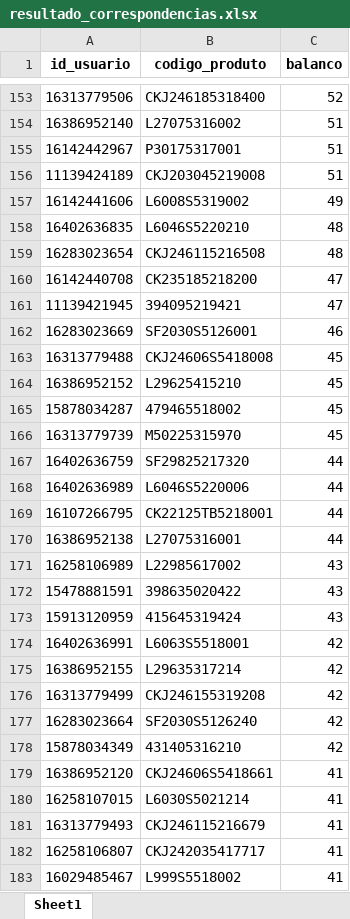
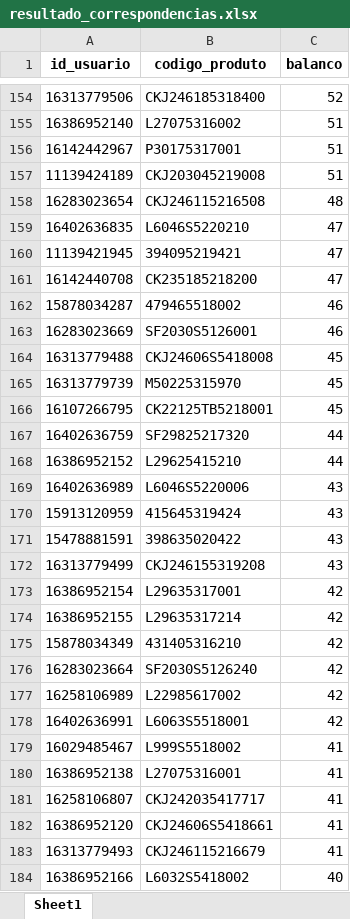
Before and after one commit to brunobolsachini/marchonapi, an Excel workbook: resultado_correspondencias.xlsx, sheet Sheet1, drawn as a sheet; only a part is shown, gaps mark what is left out; the shorter side is filled out with more unchanged rows; values as stored, in another font and other column widths than the file's, no borders; removed rows and columns are numbered as before the commit, all else as after; the diff covers the shown part only; the diff names each change by its address in the sheet, - before the commit and + after, or states it on an @@ line.

```diff
--- a/resultado_correspondencias.xlsx (sheet Sheet1)
+++ b/resultado_correspondencias.xlsx (sheet Sheet1)
-row 157: 16142441606 | L6008S5319002 | 49
-row 158: 16402636835 | L6046S5220210 | 48
+row 159: 16402636835 | L6046S5220210 | 47
@@ row 160 moved to row 161: 16142440708 @@
+row 162: 15878034287 | 479465518002 | 46
-row 164: 16386952152 | L29625415210 | 45
-row 165: 15878034287 | 479465518002 | 45
+row 166: 16107266795 | CK22125TB5218001 | 45
+row 168: 16386952152 | L29625415210 | 44
-C169 (balanco): 44
+C169 (balanco): 43
-row 169: 16107266795 | CK22125TB5218001 | 44
-row 170: 16386952138 | L27075316001 | 44
-row 171: 16258106989 | L22985617002 | 43
@@ row 172 moved to row 171: 15478881591 @@
+row 172: 16313779499 | CKJ246155319208 | 43
+row 173: 16386952154 | L29635317001 | 42
-row 176: 16313779499 | CKJ246155319208 | 42
@@ row 177 moved to row 176: 16283023664 @@
+row 177: 16258106989 | L22985617002 | 42
@@ row 174 moved to row 178: 16402636991 @@
@@ row 183 moved to row 179: 16029485467 @@
+row 180: 16386952138 | L27075316001 | 41
@@ row 182 moved to row 181: 16258106807 @@
-row 180: 16258107015 | L6030S5021214 | 41
```
Also changed, not shown: 90 added rows, 100 removed rows, 1004 moved rows and 47 edited cells elsewhere in this sheet.
